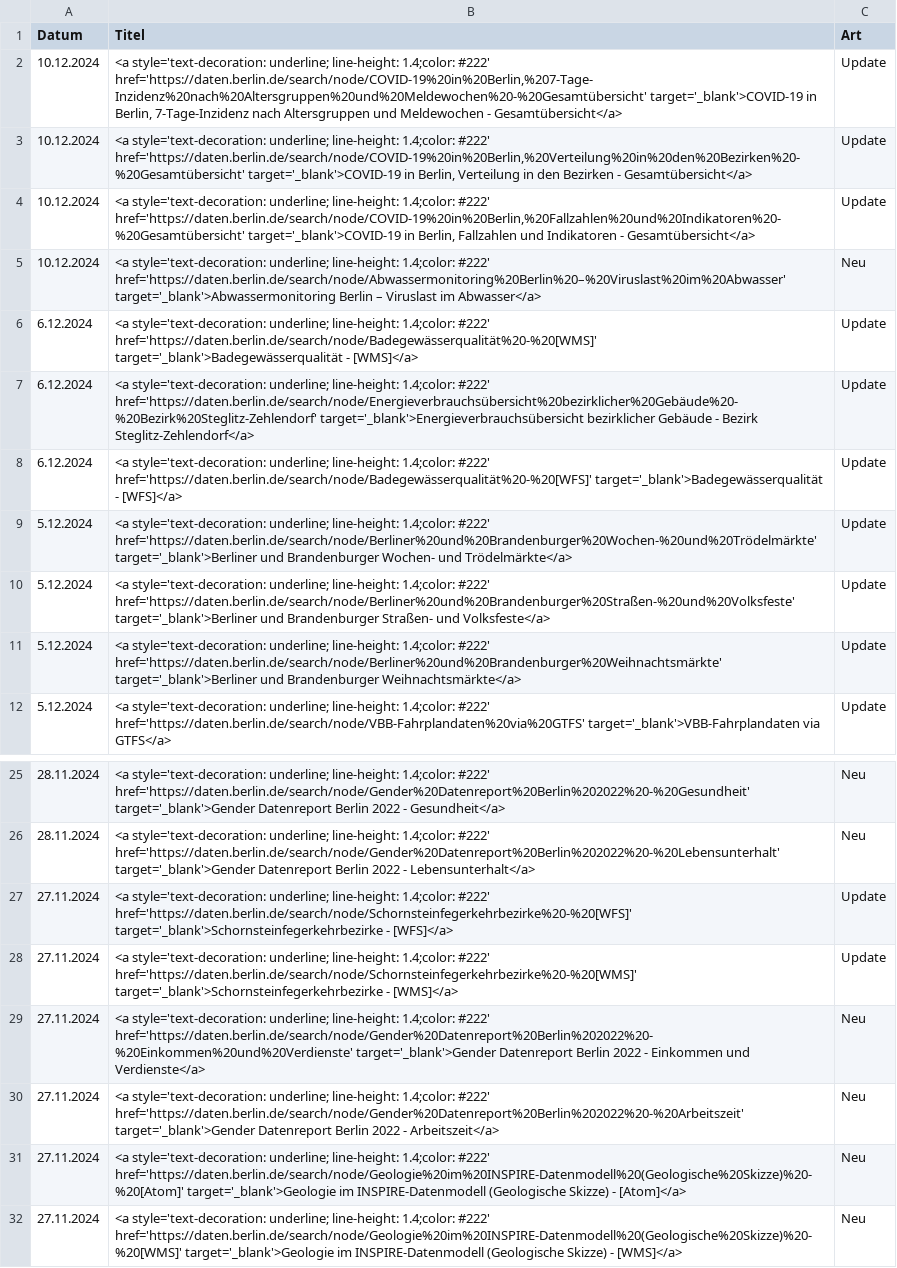
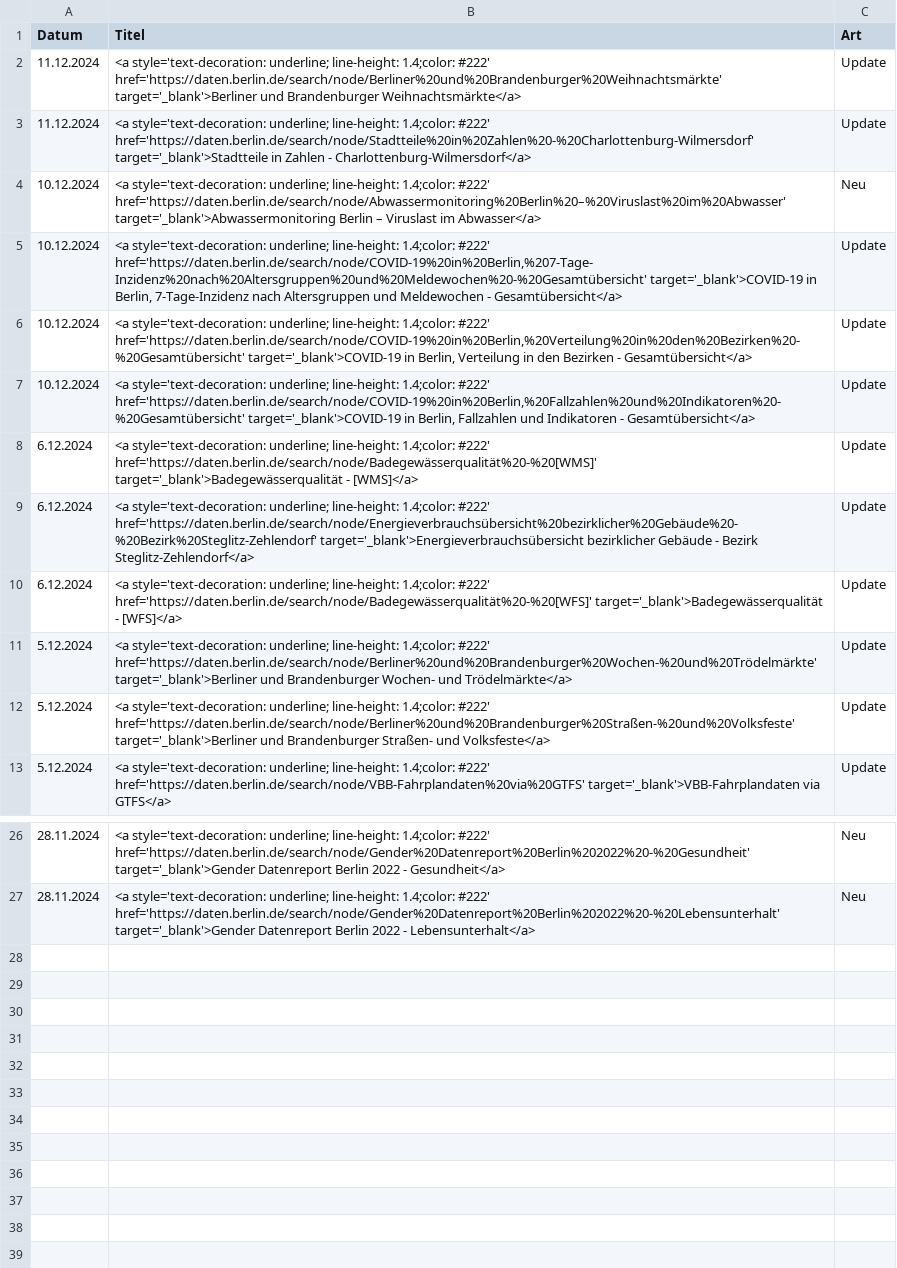
Before and after one commit to technologiestiftung/odis-opendata-vis, a CSV file: data/overviewDays.csv, drawn as a sheet; only a part is shown, gaps mark what is left out.

```diff
--- a/data/overviewDays.csv
+++ b/data/overviewDays.csv
@@ -1,2 +1,5 @@
 Datum,Titel,Art
+11.12.2024,<a style='text-decoration: underline; line-height: 1.4;color: #222' href='https://daten.berlin.de/search/node/Berliner%20und%20Brandenburger%20Weihnachtsmärkte' target='_blank'>Berliner und Brandenburger Weihnachtsmärkte</a>,Update
+11.12.2024,<a style='text-decoration: underline; line-height: 1.4;color: #222' href='https://daten.berlin.de/search/node/Stadtteile%20in%20Zahlen%20-%20Charlottenburg-Wilmersdorf' target='_blank'>Stadtteile in Zahlen - Charlottenburg-Wilmersdorf</a>,Update
+10.12.2024,<a style='text-decoration: underline; line-height: 1.4;color: #222' href='https://daten.berlin.de/search/node/Abwassermonitoring%20Berlin%20–%20Viruslast%20im%20Abwasser' target='_blank'>Abwassermonitoring Berlin – Viruslast im Abwasser</a>,Neu
 10.12.2024,"<a style='text-decoration: underline; line-height: 1.4;color: #222' href='https://daten.berlin.de/search/node/COVID-19%20in%20Berlin,%207-Tage-Inzidenz%20nach%20Altersgruppen%20und%20Meldewochen%20-%20Gesamtübersicht' target='_blank'>COVID-19 in Berlin, 7-Tage-Inzidenz nach Altersgruppen und Meldewochen - Gesamtübersicht</a>",Update
@@ -4,3 +7,2 @@ Datum,Titel,Art
 10.12.2024,"<a style='text-decoration: underline; line-height: 1.4;color: #222' href='https://daten.berlin.de/search/node/COVID-19%20in%20Berlin,%20Fallzahlen%20und%20Indikatoren%20-%20Gesamtübersicht' target='_blank'>COVID-19 in Berlin, Fallzahlen und Indikatoren - Gesamtübersicht</a>",Update
-10.12.2024,<a style='text-decoration: underline; line-height: 1.4;color: #222' href='https://daten.berlin.de/search/node/Abwassermonitoring%20Berlin%20–%20Viruslast%20im%20Abwasser' target='_blank'>Abwassermonitoring Berlin – Viruslast im Abwasser</a>,Neu
 6.12.2024,<a style='text-decoration: underline; line-height: 1.4;color: #222' href='https://daten.berlin.de/search/node/Badegewässerqualität%20-%20[WMS]' target='_blank'>Badegewässerqualität - [WMS]</a>,Update
@@ -10,3 +12,2 @@ Datum,Titel,Art
 5.12.2024,<a style='text-decoration: underline; line-height: 1.4;color: #222' href='https://daten.berlin.de/search/node/Berliner%20und%20Brandenburger%20Straßen-%20und%20Volksfeste' target='_blank'>Berliner und Brandenburger Straßen- und Volksfeste</a>,Update
-5.12.2024,<a style='text-decoration: underline; line-height: 1.4;color: #222' href='https://daten.berlin.de/search/node/Berliner%20und%20Brandenburger%20Weihnachtsmärkte' target='_blank'>Berliner und Brandenburger Weihnachtsmärkte</a>,Update
 5.12.2024,<a style='text-decoration: underline; line-height: 1.4;color: #222' href='https://daten.berlin.de/search/node/VBB-Fahrplandaten%20via%20GTFS' target='_blank'>VBB-Fahrplandaten via GTFS</a>,Update
@@ -26,7 +27 @@ Datum,Titel,Art
 28.11.2024,<a style='text-decoration: underline; line-height: 1.4;color: #222' href='https://daten.berlin.de/search/node/Gender%20Datenreport%20Berlin%202022%20-%20Lebensunterhalt' target='_blank'>Gender Datenreport Berlin 2022 - Lebensunterhalt</a>,Neu
-27.11.2024,<a style='text-decoration: underline; line-height: 1.4;color: #222' href='https://daten.berlin.de/search/node/Schornsteinfegerkehrbezirke%20-%20[WFS]' target='_blank'>Schornsteinfegerkehrbezirke - [WFS]</a>,Update
-27.11.2024,<a style='text-decoration: underline; line-height: 1.4;color: #222' href='https://daten.berlin.de/search/node/Schornsteinfegerkehrbezirke%20-%20[WMS]' target='_blank'>Schornsteinfegerkehrbezirke - [WMS]</a>,Update
-27.11.2024,<a style='text-decoration: underline; line-height: 1.4;color: #222' href='https://daten.berlin.de/search/node/Gender%20Datenreport%20Berlin%202022%20-%20Einkommen%20und%20Verdienste' target='_blank'>Gender Datenreport Berlin 2022 - Einkommen und Verdienste</a>,Neu
-27.11.2024,<a style='text-decoration: underline; line-height: 1.4;color: #222' href='https://daten.berlin.de/search/node/Gender%20Datenreport%20Berlin%202022%20-%20Arbeitszeit' target='_blank'>Gender Datenreport Berlin 2022 - Arbeitszeit</a>,Neu
-27.11.2024,<a style='text-decoration: underline; line-height: 1.4;color: #222' href='https://daten.berlin.de/search/node/Geologie%20im%20INSPIRE-Datenmodell%20(Geologische%20Skizze)%20-%20[Atom]' target='_blank'>Geologie im INSPIRE-Datenmodell (Geologische Skizze) - [Atom]</a>,Neu
-27.11.2024,<a style='text-decoration: underline; line-height: 1.4;color: #222' href='https://daten.berlin.de/search/node/Geologie%20im%20INSPIRE-Datenmodell%20(Geologische%20Skizze)%20-%20[WMS]' target='_blank'>Geologie im INSPIRE-Datenmodell (Geologische Skizze) - [WMS]</a>,Neu
```
Also changed, not shown: 1 other file.
